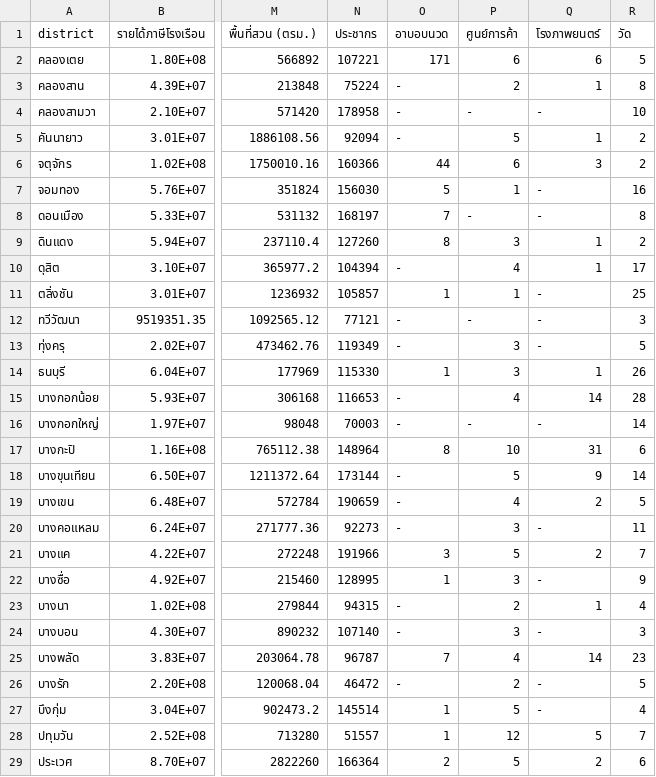
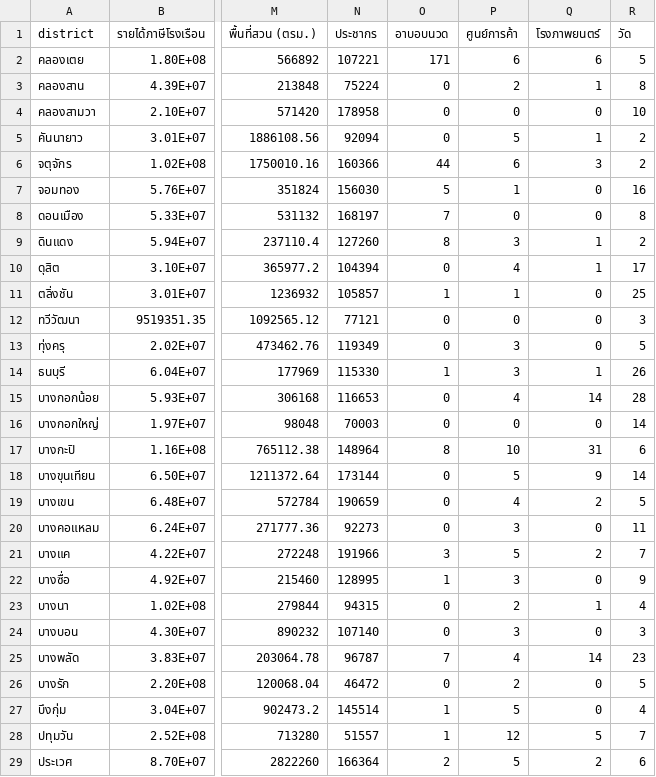
Before and after one commit to tvirot/bkkviz, a CSV file: dataByDistrict.csv, drawn as a sheet; only a part is shown, gaps mark what is left out; the diff covers the shown part only; the diff names each change by its address in the sheet, - before the commit and + after, or states it on an @@ line.

Commit message:
Change data values from "-" to zero

```diff
--- a/dataByDistrict.csv
+++ b/dataByDistrict.csv
-O3:O5 (อาบอบนวด): -
+O3:O5 (อาบอบนวด): 0
-P4 (ศูนย์การค้า): -
+P4 (ศูนย์การค้า): 0
-Q4 (โรงภาพยนตร์): -
+Q4 (โรงภาพยนตร์): 0
-Q7:Q8 (โรงภาพยนตร์): -
+Q7:Q8 (โรงภาพยนตร์): 0
-P8 (ศูนย์การค้า): -
+P8 (ศูนย์การค้า): 0
-O10 (อาบอบนวด): -
+O10 (อาบอบนวด): 0
-Q11:Q13 (โรงภาพยนตร์): -
+Q11:Q13 (โรงภาพยนตร์): 0
-O12:O13 (อาบอบนวด): -
+O12:O13 (อาบอบนวด): 0
-P12 (ศูนย์การค้า): -
+P12 (ศูนย์การค้า): 0
-O15:O16 (อาบอบนวด): -
+O15:O16 (อาบอบนวด): 0
-P16 (ศูนย์การค้า): -
+P16 (ศูนย์การค้า): 0
-Q16 (โรงภาพยนตร์): -
+Q16 (โรงภาพยนตร์): 0
-O18:O20 (อาบอบนวด): -
+O18:O20 (อาบอบนวด): 0
-Q20 (โรงภาพยนตร์): -
+Q20 (โรงภาพยนตร์): 0
-Q22 (โรงภาพยนตร์): -
+Q22 (โรงภาพยนตร์): 0
-O23:O24 (อาบอบนวด): -
+O23:O24 (อาบอบนวด): 0
-Q24 (โรงภาพยนตร์): -
+Q24 (โรงภาพยนตร์): 0
-O26 (อาบอบนวด): -
+O26 (อาบอบนวด): 0
-Q26:Q27 (โรงภาพยนตร์): -
+Q26:Q27 (โรงภาพยนตร์): 0
```
Also changed, not shown: 23 edited cells elsewhere in this file, 1 other file.
